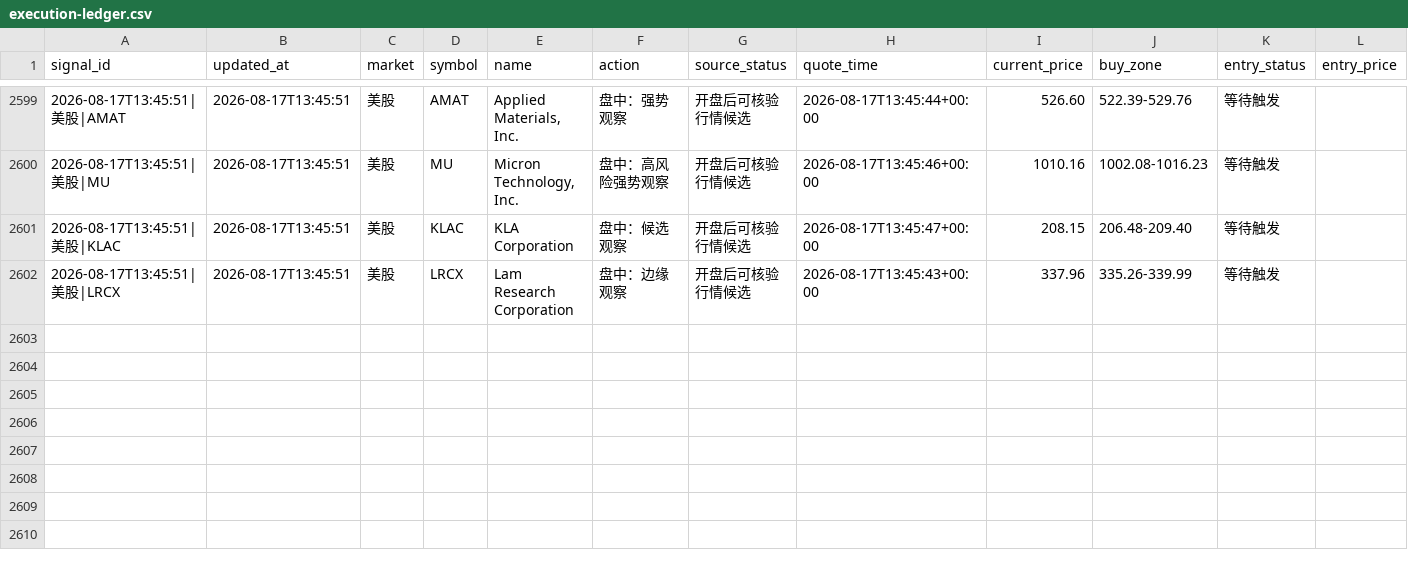
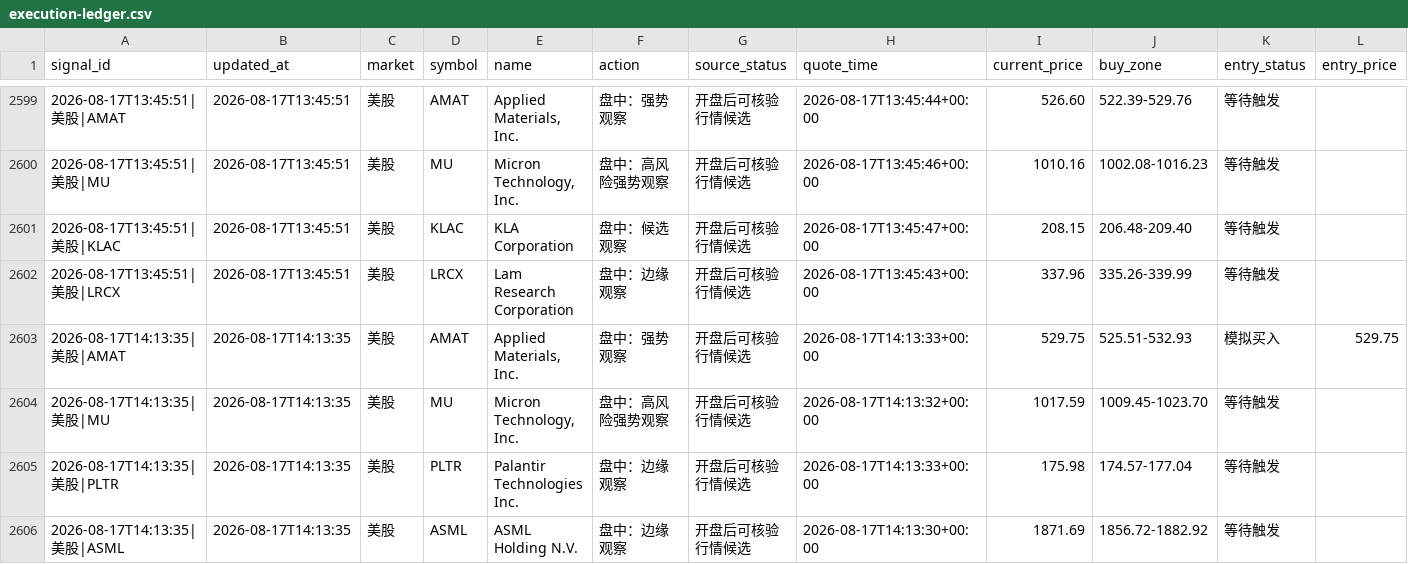
Before and after one commit to 295500p-cheng/dual-market-ai-quant-sim, a CSV file: outputs/daily-quant/execution/execution-ledger.csv, drawn as a sheet; only a part is shown, gaps mark what is left out; rows hold the shown columns only; the diff names each change by its address in the sheet, - before the commit and + after, or states it on an @@ line.

```diff
--- a/outputs/daily-quant/execution/execution-ledger.csv
+++ b/outputs/daily-quant/execution/execution-ledger.csv
+row 2603: 2026-08-17T14:13:35|美股|AMAT | 2026-08-17T14:13:35 | 美股 | AMAT | Applied Materials, Inc. | 盘中：强势观察 | 开盘后可核验行情候选 | 2026-08-17T14:13:33+00:00 | 529.75 | 525.51-532.93 | 模拟买入 | 529.75
+row 2604: 2026-08-17T14:13:35|美股|MU | 2026-08-17T14:13:35 | 美股 | MU | Micron Technology, Inc. | 盘中：高风险强势观察 | 开盘后可核验行情候选 | 2026-08-17T14:13:32+00:00 | 1017.59 | 1009.45-1023.70 | 等待触发
+row 2605: 2026-08-17T14:13:35|美股|PLTR | 2026-08-17T14:13:35 | 美股 | PLTR | Palantir Technologies Inc. | 盘中：边缘观察 | 开盘后可核验行情候选 | 2026-08-17T14:13:33+00:00 | 175.98 | 174.57-177.04 | 等待触发
+row 2606: 2026-08-17T14:13:35|美股|ASML | 2026-08-17T14:13:35 | 美股 | ASML | ASML Holding N.V. | 盘中：边缘观察 | 开盘后可核验行情候选 | 2026-08-17T14:13:30+00:00 | 1871.69 | 1856.72-1882.92 | 等待触发
```
Also changed, not shown: outputs/daily-quant/reviews/price-history.csv, outputs/daily-quant/strategy-log/candidate-ledger.csv, 11 other files.
